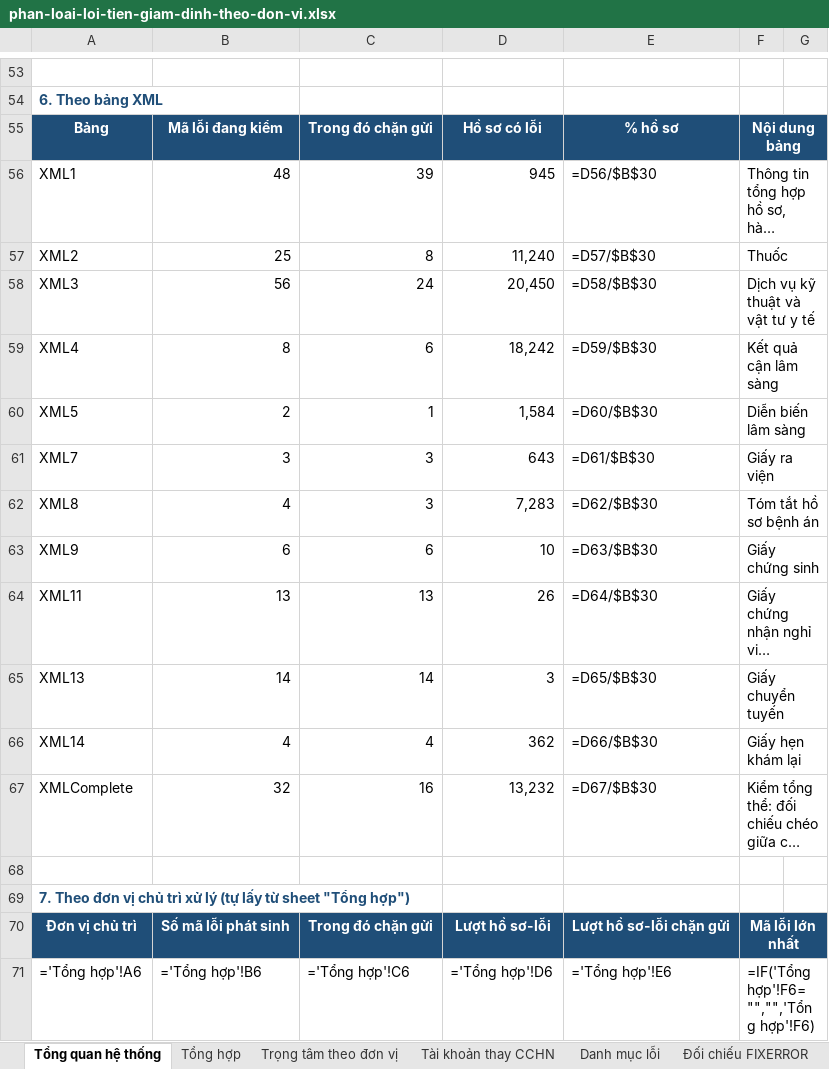
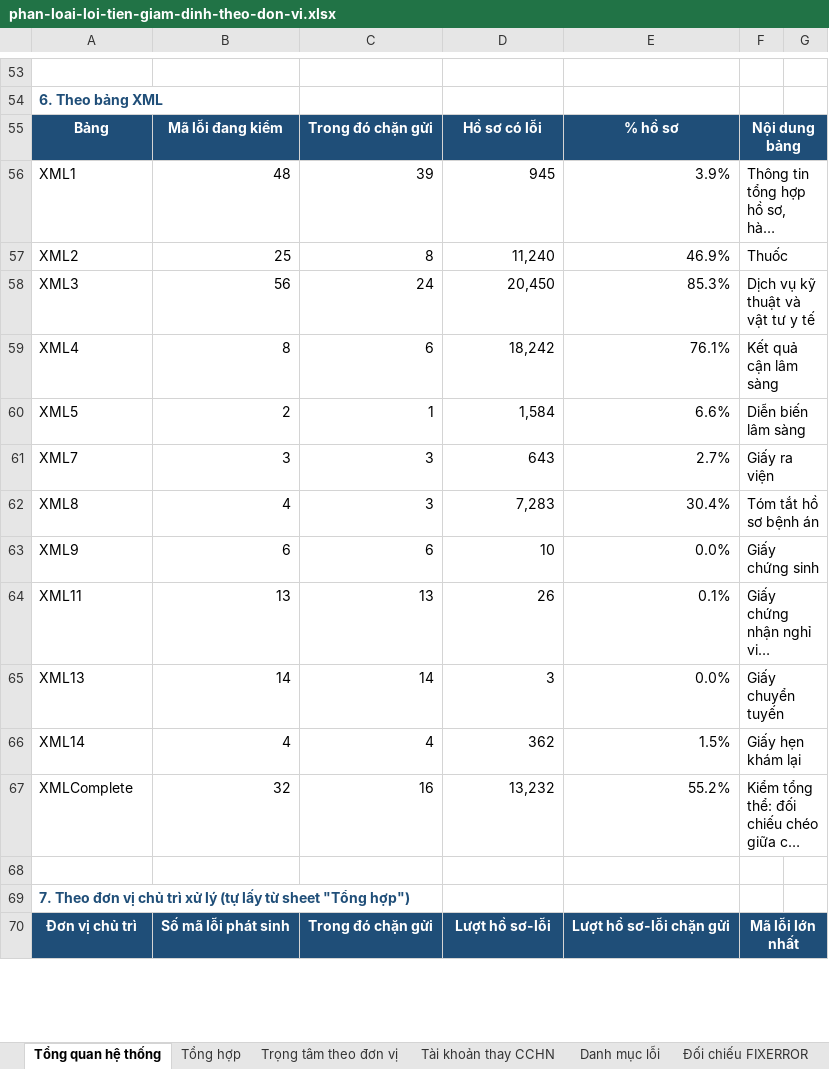
Before and after one commit to tracnn/qlbv_public, an Excel workbook: docs/hop/phan-loai-loi-tien-giam-dinh-theo-don-vi.xlsx, sheet Tổng quan hệ thống, drawn as a sheet; only a part is shown, gaps mark what is left out; long unchanged cells end in …; values as stored, in another font and other column widths than the file's, no borders; formulas without a stored value are shown as written; removed rows and columns are numbered as before the commit, all else as after; the diff covers the shown part only; the diff names each change by its address in the sheet, - before the commit and + after, or states it on an @@ line.

```diff
--- a/docs/hop/phan-loai-loi-tien-giam-dinh-theo-don-vi.xlsx (sheet Tổng quan hệ thống)
+++ b/docs/hop/phan-loai-loi-tien-giam-dinh-theo-don-vi.xlsx (sheet Tổng quan hệ thống)
-G55 fill: none
+G55 fill: #1F4E78
-E56: =D56/$B$30
+E56: 3.9%
-E57: =D57/$B$30
+E57: 46.9%
-E58: =D58/$B$30
+E58: 85.3%
-E59: =D59/$B$30
+E59: 76.1%
-E60: =D60/$B$30
+E60: 6.6%
-E61: =D61/$B$30
+E61: 2.7%
-E62: =D62/$B$30
+E62: 30.4%
-E63: =D63/$B$30
+E63: 0.0%
-E64: =D64/$B$30
+E64: 0.1%
-E65: =D65/$B$30
+E65: 0.0%
-E66: =D66/$B$30
+E66: 1.5%
-E67: =D67/$B$30
+E67: 55.2%
-G70 fill: none
+G70 fill: #1F4E78
-row 71: ='Tổng hợp'!A6 | ='Tổng hợp'!B6 | ='Tổng hợp'!C6 | ='Tổng hợp'!D6 | ='Tổng hợp'!E6 | =IF('Tổng hợp'!F6="","",'Tổng hợp'!F6)
```
Also changed, not shown: 47 added rows, 46 removed rows, 36 edited cells and cell formats elsewhere in this sheet, sheet Đối chiếu FIXERROR, sheet Danh mục lỗi, sheet Tổng hợp, charts or pictures.
